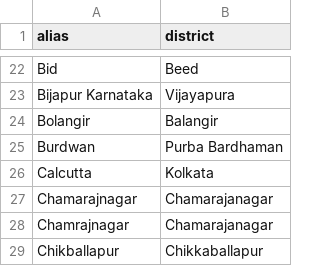
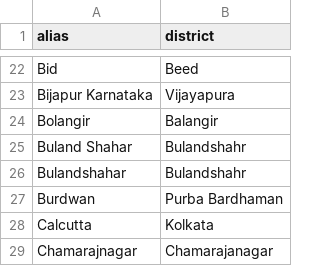
Before and after one commit to ridakalam52-design/jal-parakh, a CSV file: datasets/district_aliases.csv, drawn as a sheet; only a part is shown, gaps mark what is left out; the shorter side is filled out with more unchanged rows.

```diff
--- a/datasets/district_aliases.csv
+++ b/datasets/district_aliases.csv
@@ -24,2 +24,4 @@ Bijapur Karnataka,Vijayapura
 Bolangir,Balangir
+Buland Shahar,Bulandshahr
+Bulandshahar,Bulandshahr
 Burdwan,Purba Bardhaman
```
Also changed, not shown: datasets/district_centroids.csv, 17 other files.
